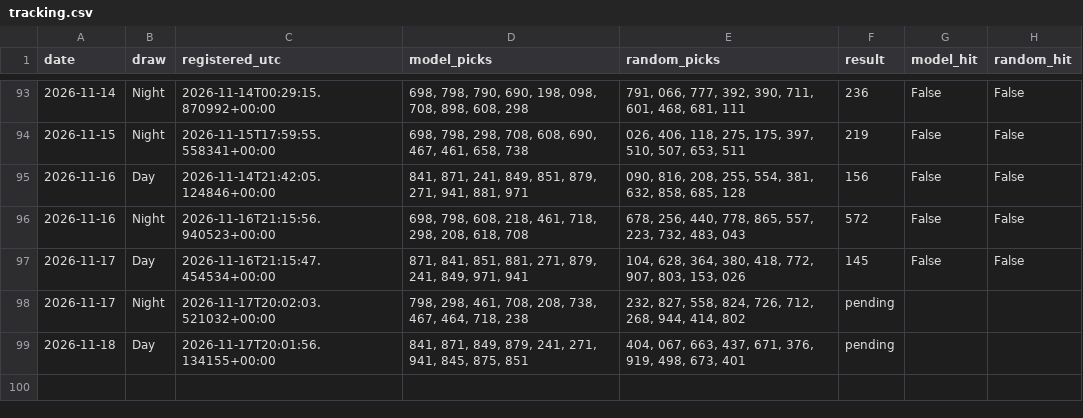
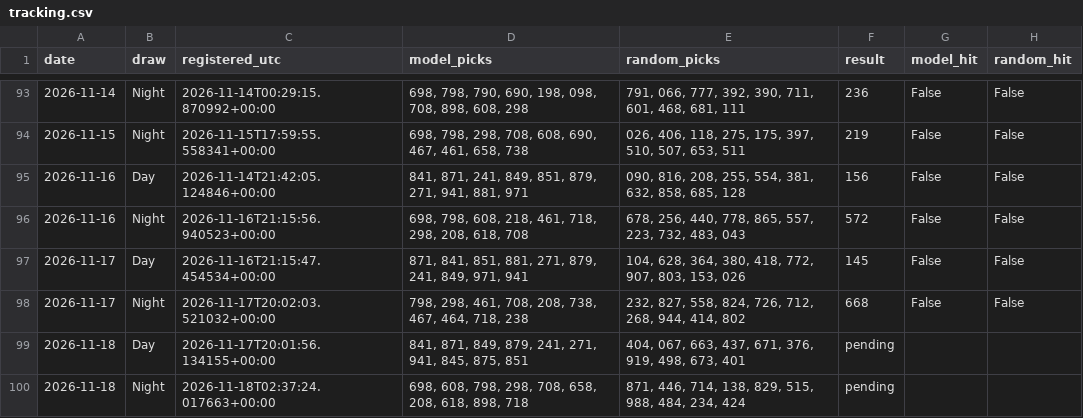
Before and after one commit to mannyal2057/sc-lottery-paper-tracker, a CSV file: pick3/paper/tracking.csv, drawn as a sheet; only a part is shown, gaps mark what is left out.

```diff
--- a/pick3/paper/tracking.csv
+++ b/pick3/paper/tracking.csv
@@ -97,3 +97,4 @@ date,draw,registered_utc,model_picks,random_picks,result,model_hit,random_hit
 2026-11-17,Day,2026-11-16T21:15:47.454534+00:00,"871, 841, 851, 881, 271, 879, 241, 849, 971, 941","104, 628, 364, 380, 418, 772, 907, 803, 153, 026",145,False,False
-2026-11-17,Night,2026-11-17T20:02:03.521032+00:00,"798, 298, 461, 708, 208, 738, 467, 464, 718, 238","232, 827, 558, 824, 726, 712, 268, 944, 414, 802",pending,,
+2026-11-17,Night,2026-11-17T20:02:03.521032+00:00,"798, 298, 461, 708, 208, 738, 467, 464, 718, 238","232, 827, 558, 824, 726, 712, 268, 944, 414, 802",668,False,False
 2026-11-18,Day,2026-11-17T20:01:56.134155+00:00,"841, 871, 849, 879, 241, 271, 941, 845, 875, 851","404, 067, 663, 437, 671, 376, 919, 498, 673, 401",pending,,
+2026-11-18,Night,2026-11-18T02:37:24.017663+00:00,"698, 608, 798, 298, 708, 658, 208, 618, 898, 718","871, 446, 714, 138, 829, 515, 988, 484, 234, 424",pending,,
```
Also changed, not shown: 39 other files.
